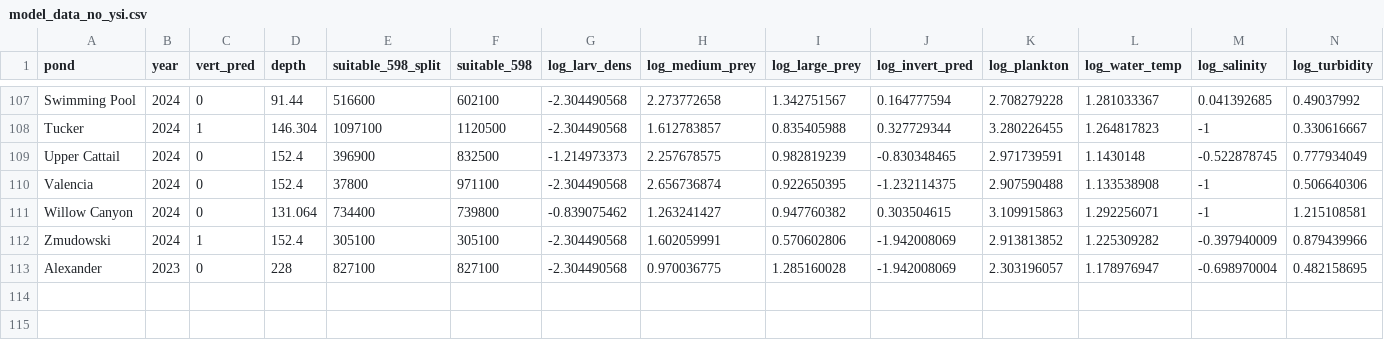
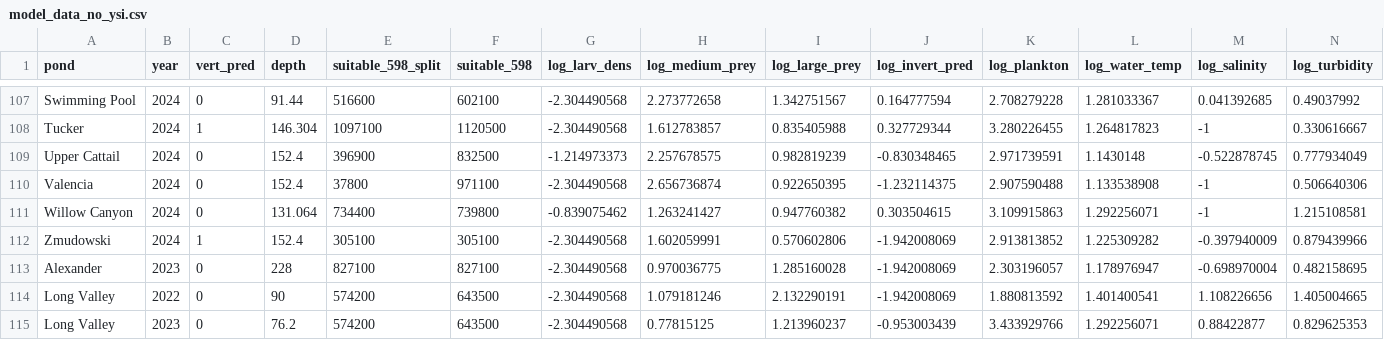
Before and after one commit to aeob224/SCLTS_Aquatic_Model, a CSV file: Data/model_data_no_ysi.csv, drawn as a sheet; only a part is shown, gaps mark what is left out; rows hold the shown columns only; the diff names each change by its address in the sheet, - before the commit and + after, or states it on an @@ line.

```diff
--- a/Data/model_data_no_ysi.csv
+++ b/Data/model_data_no_ysi.csv
+row 114: Long Valley | 2022 | 0 | 90 | 574200 | 643500 | -2.304490568 | 1.079181246 | 2.132290191 | -1.942008069 | 1.880813592 | 1.401400541 | 1.108226656 | 1.405004665
+row 115: Long Valley | 2023 | 0 | 76.2 | 574200 | 643500 | -2.304490568 | 0.77815125 | 1.213960237 | -0.953003439 | 3.433929766 | 1.292256071 | 0.88422877 | 0.829625353
```
Also changed, not shown: Data/model_data_no_ysi_or_plankton.csv, Data/model_data_with_ysi.csv, 1 other file.
